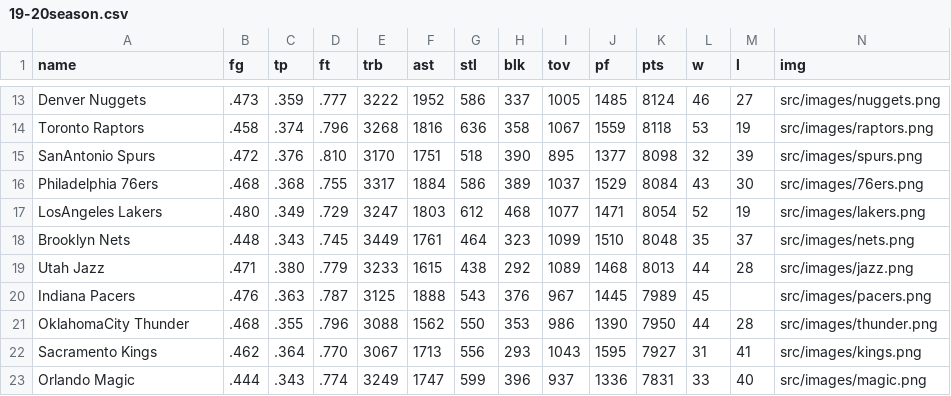
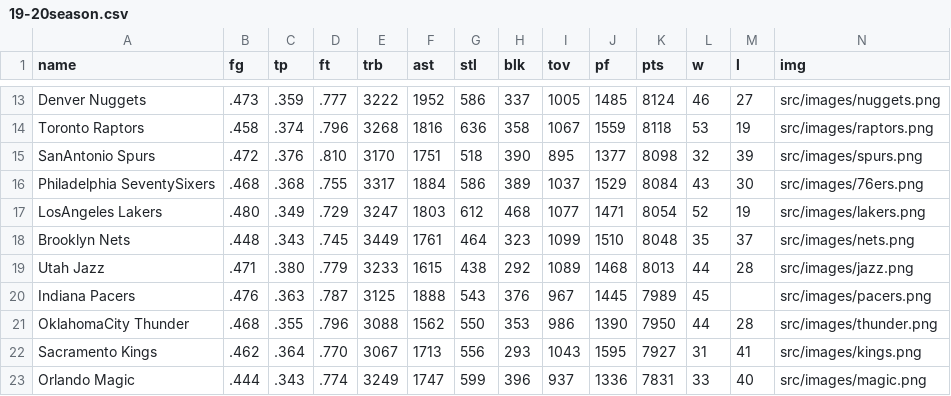
Before and after one commit to kennethguan1/BBallStats, a CSV file: src/data/19-20season.csv, drawn as a sheet; only a part is shown, gaps mark what is left out.

```diff
--- a/src/data/19-20season.csv
+++ b/src/data/19-20season.csv
@@ -15,3 +15,3 @@ Toronto Raptors,.458,.374,.796,3268,1816,636,358,1067,1559,8118,53,19,src/images
 SanAntonio Spurs,.472,.376,.810,3170,1751,518,390,895,1377,8098,32,39,src/images/spurs.png
-Philadelphia 76ers,.468,.368,.755,3317,1884,586,389,1037,1529,8084,43,30,src/images/76ers.png
+Philadelphia SeventySixers,.468,.368,.755,3317,1884,586,389,1037,1529,8084,43,30,src/images/76ers.png
 LosAngeles Lakers,.480,.349,.729,3247,1803,612,468,1077,1471,8054,52,19,src/images/lakers.png
```
Also changed, not shown: 7 other files.
